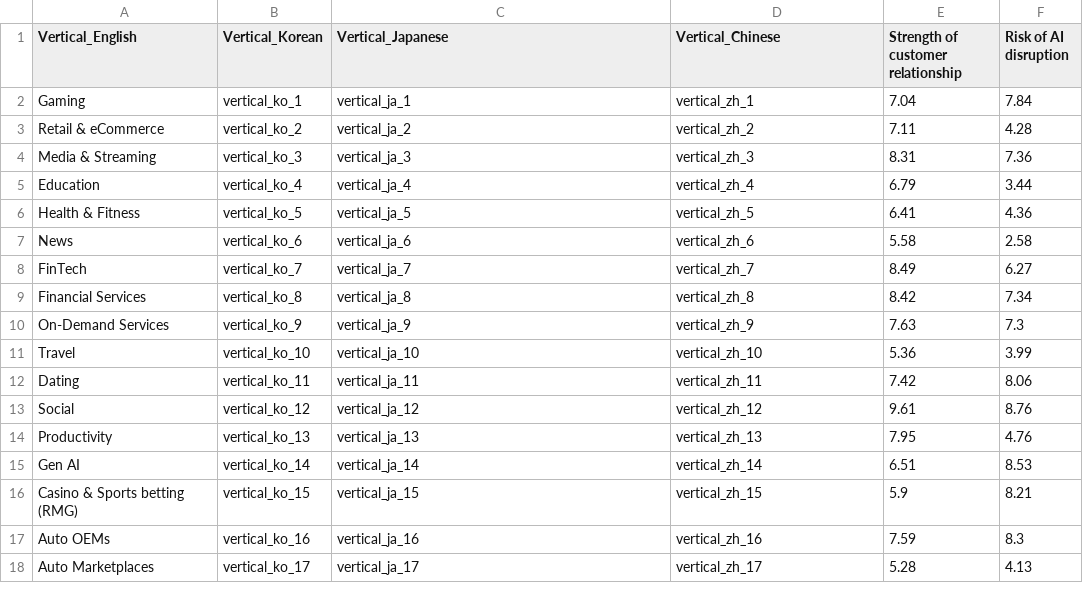
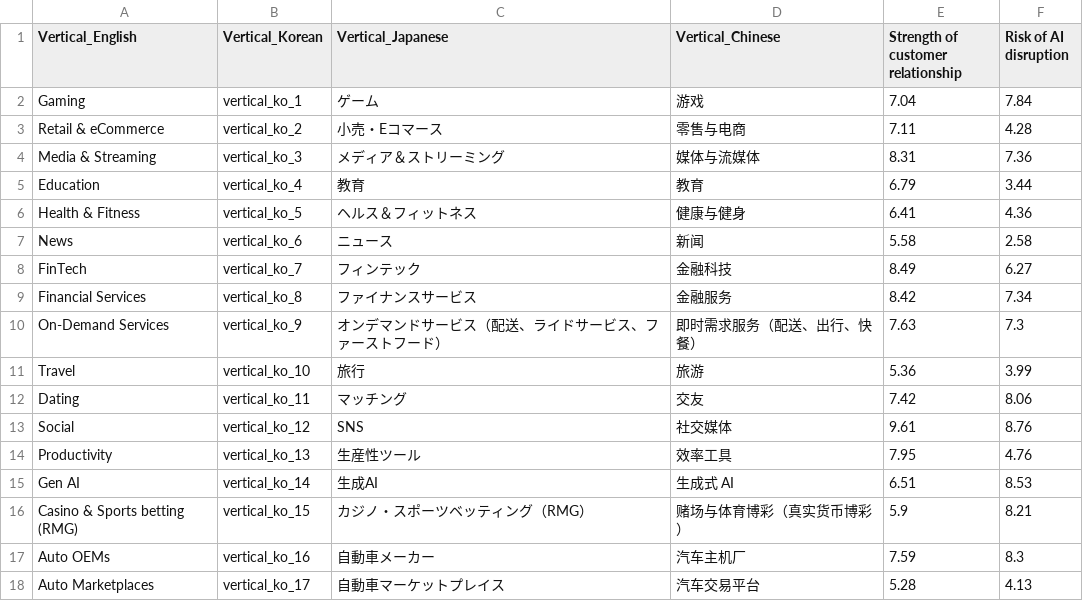
Before and after one commit to parabolestudio/molocobcgreport, a CSV file: public/data/verticalsData.csv, drawn as a sheet.

```diff
--- a/public/data/verticalsData.csv
+++ b/public/data/verticalsData.csv
@@ -1,18 +1,18 @@
 Vertical_English,Vertical_Korean,Vertical_Japanese,Vertical_Chinese,Strength of customer relationship,Risk of AI disruption
-Gaming,vertical_ko_1,vertical_ja_1,vertical_zh_1,7.04,7.84
-Retail & eCommerce,vertical_ko_2,vertical_ja_2,vertical_zh_2,7.11,4.28
-Media & Streaming,vertical_ko_3,vertical_ja_3,vertical_zh_3,8.31,7.36
-Education,vertical_ko_4,vertical_ja_4,vertical_zh_4,6.79,3.44
-Health & Fitness,vertical_ko_5,vertical_ja_5,vertical_zh_5,6.41,4.36
-News,vertical_ko_6,vertical_ja_6,vertical_zh_6,5.58,2.58
-FinTech,vertical_ko_7,vertical_ja_7,vertical_zh_7,8.49,6.27
-Financial Services,vertical_ko_8,vertical_ja_8,vertical_zh_8,8.42,7.34
-On-Demand Services,vertical_ko_9,vertical_ja_9,vertical_zh_9,7.63,7.3
-Travel,vertical_ko_10,vertical_ja_10,vertical_zh_10,5.36,3.99
-Dating,vertical_ko_11,vertical_ja_11,vertical_zh_11,7.42,8.06
-Social,vertical_ko_12,vertical_ja_12,vertical_zh_12,9.61,8.76
-Productivity,vertical_ko_13,vertical_ja_13,vertical_zh_13,7.95,4.76
-Gen AI,vertical_ko_14,vertical_ja_14,vertical_zh_14,6.51,8.53
-Casino & Sports betting (RMG),vertical_ko_15,vertical_ja_15,vertical_zh_15,5.9,8.21
-Auto OEMs,vertical_ko_16,vertical_ja_16,vertical_zh_16,7.59,8.3
-Auto Marketplaces,vertical_ko_17,vertical_ja_17,vertical_zh_17,5.28,4.13
+Gaming,vertical_ko_1,ゲーム,游戏,7.04,7.84
+Retail & eCommerce,vertical_ko_2,小売・Eコマース,零售与电商,7.11,4.28
+Media & Streaming,vertical_ko_3,メディア＆ストリーミング,媒体与流媒体,8.31,7.36
+Education,vertical_ko_4,教育,教育,6.79,3.44
+Health & Fitness,vertical_ko_5,ヘルス＆フィットネス,健康与健身,6.41,4.36
+News,vertical_ko_6,ニュース,新闻,5.58,2.58
+FinTech,vertical_ko_7,フィンテック,金融科技,8.49,6.27
+Financial Services,vertical_ko_8,ファイナンスサービス,金融服务,8.42,7.34
+On-Demand Services,vertical_ko_9,オンデマンドサービス（配送、ライドサービス、ファーストフード）,即时需求服务（配送、出行、快餐）,7.63,7.3
+Travel,vertical_ko_10,旅行,旅游,5.36,3.99
+Dating,vertical_ko_11,マッチング,交友,7.42,8.06
+Social,vertical_ko_12,SNS,社交媒体,9.61,8.76
+Productivity,vertical_ko_13,生産性ツール,效率工具,7.95,4.76
+Gen AI,vertical_ko_14,生成AI,生成式 AI,6.51,8.53
+Casino & Sports betting (RMG),vertical_ko_15,カジノ・スポーツベッティング（RMG）,赌场与体育博彩（真实货币博彩）,5.9,8.21
+Auto OEMs,vertical_ko_16,自動車メーカー,汽车主机厂,7.59,8.3
+Auto Marketplaces,vertical_ko_17,自動車マーケットプレイス,汽车交易平台,5.28,4.13
```
Also changed, not shown: 8 other files.
